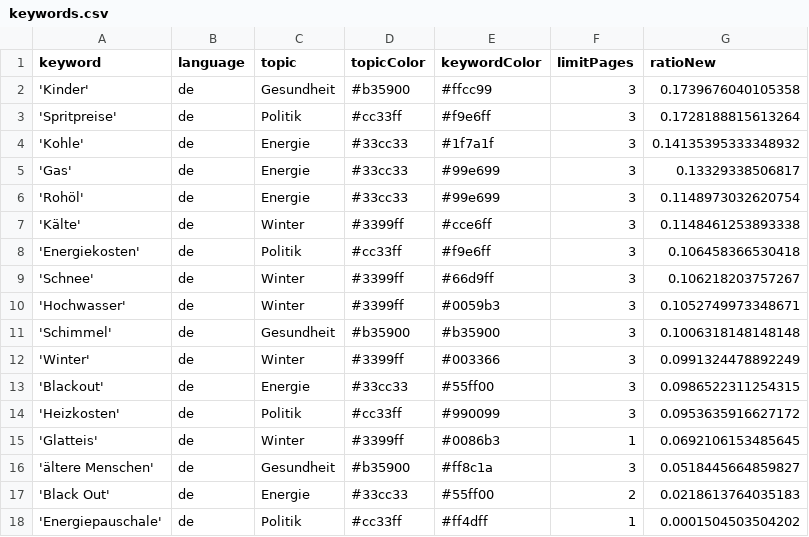
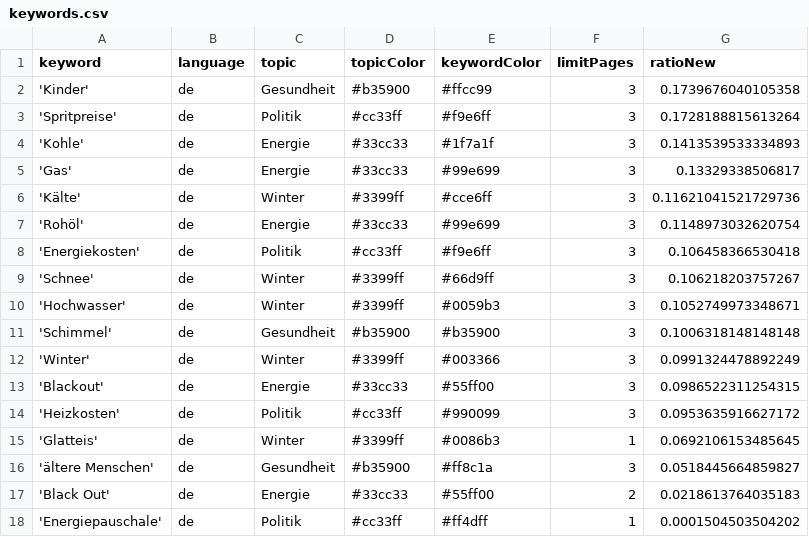
Before and after one commit to paulski99-news/winterIsComing2, a CSV file: keywords.csv, drawn as a sheet.

```diff
--- a/keywords.csv
+++ b/keywords.csv
@@ -3,6 +3,6 @@ keyword,language,topic,topicColor,keywordColor,limitPages,ratioNew
 'Spritpreise',de,Politik,#cc33ff,#f9e6ff,3,0.1728188815613264
-'Kohle',de,Energie,#33cc33,#1f7a1f,3,0.14135395333348932
+'Kohle',de,Energie,#33cc33,#1f7a1f,3,0.1413539533334893
 'Gas',de,Energie,#33cc33,#99e699,3,0.13329338506817
+'Kälte',de,Winter,#3399ff,#cce6ff,3,0.11621041521729736
 'Rohöl',de,Energie,#33cc33,#99e699,3,0.1148973032620754
-'Kälte',de,Winter,#3399ff,#cce6ff,3,0.1148461253893338
 'Energiekosten',de,Politik,#cc33ff,#f9e6ff,3,0.106458366530418
```
Also changed, not shown: csv/news_2026_08.csv.
